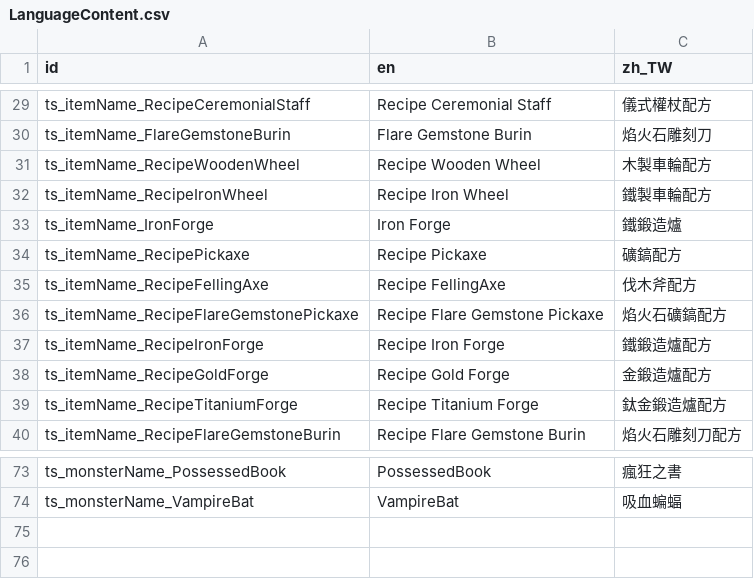
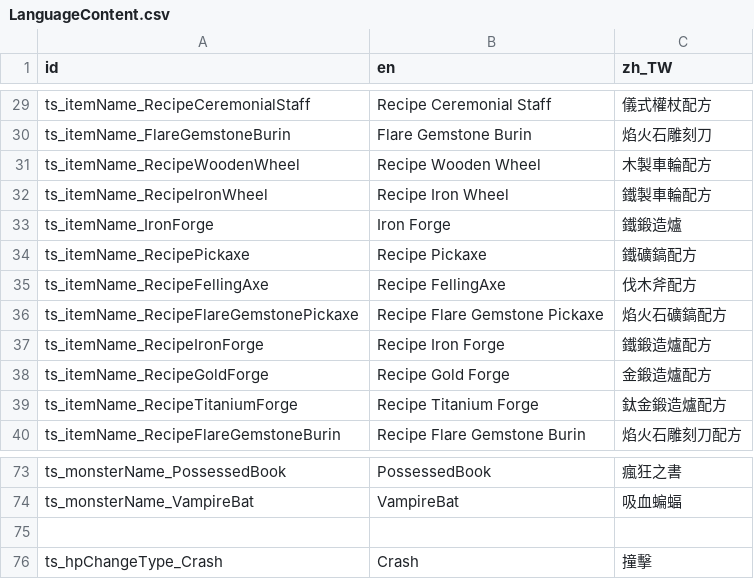
Before and after one commit to ktkr1753/TravelingSmith, a CSV file: 006_Language/Texts/LanguageContent.csv, drawn as a sheet; only a part is shown, gaps mark what is left out.

```diff
--- a/006_Language/Texts/LanguageContent.csv
+++ b/006_Language/Texts/LanguageContent.csv
@@ -33,3 +33,3 @@ ts_itemName_RecipeIronWheel,Recipe Iron Wheel,鐵製車輪配方
 ts_itemName_IronForge,Iron Forge,鐵鍛造爐
-ts_itemName_RecipePickaxe,Recipe Pickaxe,礦鎬配方
+ts_itemName_RecipePickaxe,Recipe Pickaxe,鐵礦鎬配方
 ts_itemName_RecipeFellingAxe,Recipe FellingAxe,伐木斧配方
@@ -74 +74,3 @@ ts_monsterName_PossessedBook,PossessedBook,瘋狂之書
 ts_monsterName_VampireBat,VampireBat,吸血蝙蝠
+
+ts_hpChangeType_Crash,Crash,撞擊
```
Also changed, not shown: 24 other files.
